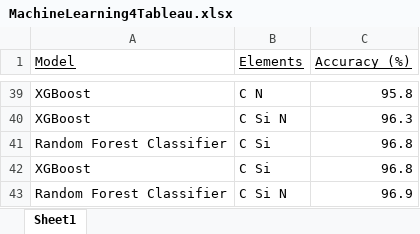
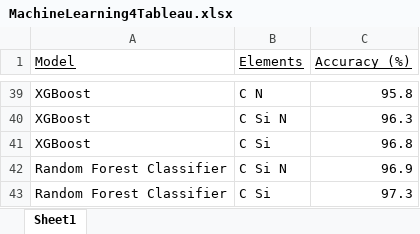
Before and after one commit to dianess/meteorite-classification, an Excel workbook: MachineLearning4Tableau.xlsx, sheet Sheet1, drawn as a sheet; only a part is shown, gaps mark what is left out; values as stored, in another font and other column widths than the file's, no borders; removed rows and columns are numbered as before the commit, all else as after; the diff names each change by its address in the sheet, - before the commit and + after, or states it on an @@ line.

```diff
--- a/MachineLearning4Tableau.xlsx (sheet Sheet1)
+++ b/MachineLearning4Tableau.xlsx (sheet Sheet1)
-row 41: Random Forest Classifier | C Si | 96.8
+row 43: Random Forest Classifier | C Si | 97.3
```
Also changed, not shown: MLModelAvg4Tableau.xlsx, MachineLearningModelRatings.xlsx, 16 other files.
